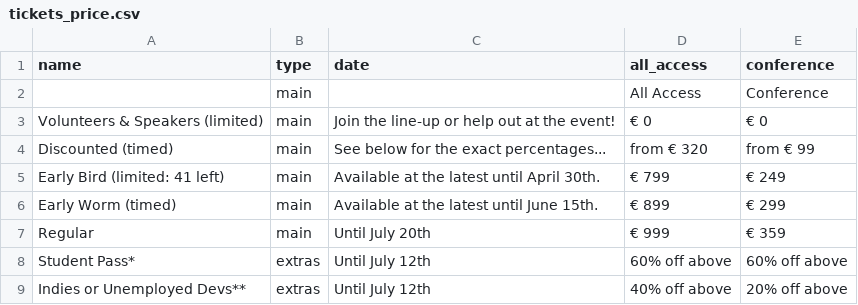
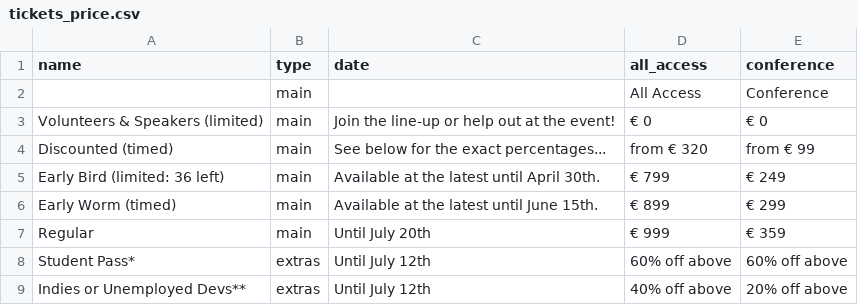
Before and after one commit to speedingdeer/nucl.ai, a CSV file: _data/tickets_price.csv, drawn as a sheet.

Commit message:
Ticket sales over the past day and a bit...

```diff
--- a/_data/tickets_price.csv
+++ b/_data/tickets_price.csv
@@ -4,3 +4,3 @@ Volunteers & Speakers (limited),main,Join the line-up or help out at the event!,
 Discounted (timed),main,See below for the exact percentages...,from € 320,from € 99
-Early Bird (limited: 41 left),main,Available at the latest until April 30th.,€ 799,€ 249
+Early Bird (limited: 36 left),main,Available at the latest until April 30th.,€ 799,€ 249
 Early Worm (timed),main,Available at the latest until June 15th.,€ 899,€ 299
```
Also changed, not shown: 1 other file.
